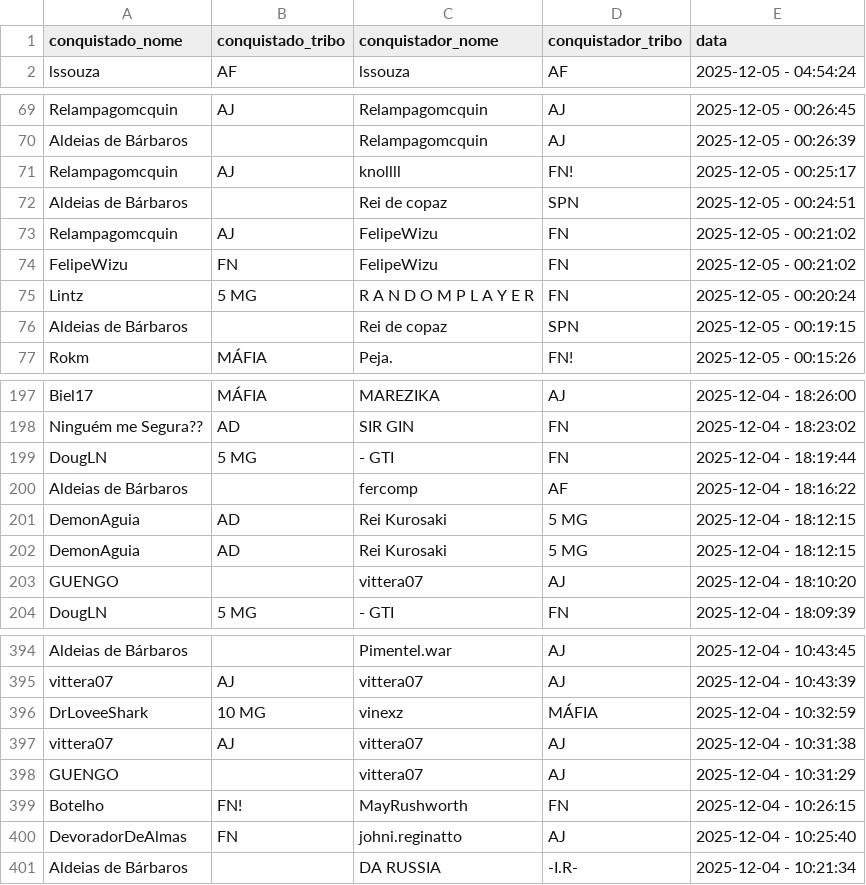
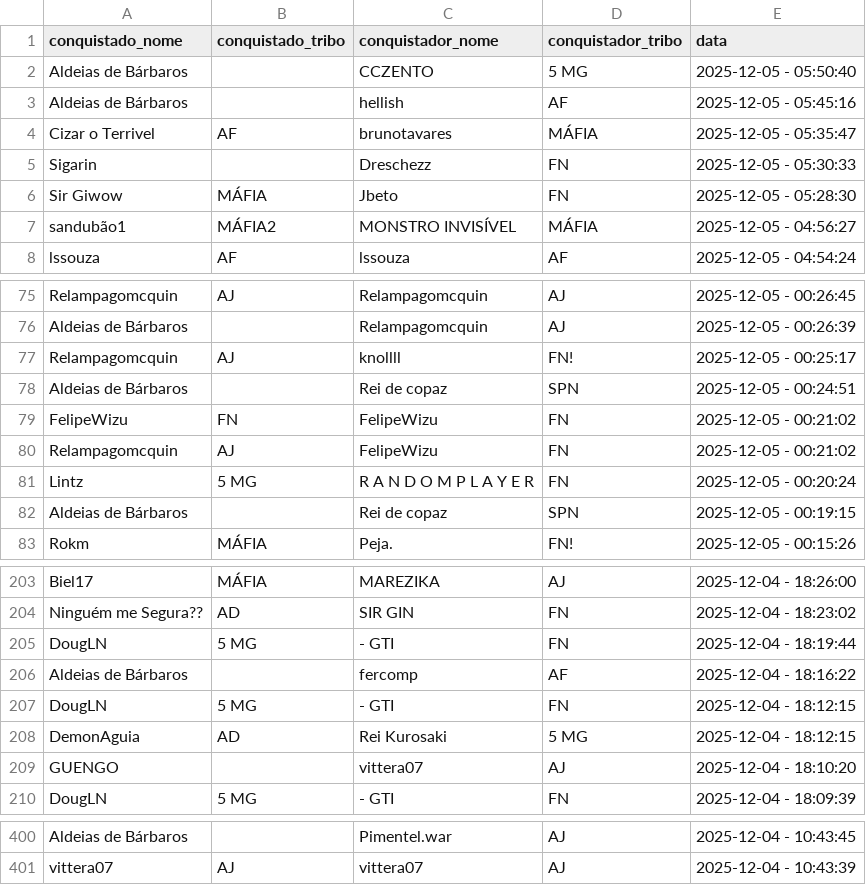
Before and after one commit to pedrodnsilveira/dashboardTW, a CSV file: ennoblements.csv, drawn as a sheet; only a part is shown, gaps mark what is left out; the diff covers the shown part only.

Commit message:
General commit

```diff
--- a/ennoblements.csv
+++ b/ennoblements.csv
@@ -1,2 +1,8 @@
 conquistado_nome;conquistado_tribo;conquistador_nome;conquistador_tribo;data
+Aldeias de Bárbaros;;CCZENTO;5 MG;2025-12-05 - 05:50:40
+Aldeias de Bárbaros;;hellish;AF;2025-12-05 - 05:45:16
+Cizar o Terrivel;AF;brunotavares;MÁFIA;2025-12-05 - 05:35:47
+Sigarin;;Dreschezz;FN;2025-12-05 - 05:30:33
+Sir Giwow;MÁFIA;Jbeto;FN;2025-12-05 - 05:28:30
+sandubão1;MÁFIA2;MONSTRO INVISÍVEL;MÁFIA;2025-12-05 - 04:56:27
 lssouza;AF;lssouza;AF;2025-12-05 - 04:54:24
@@ -72,4 +78,4 @@ Relampagomcquin;AJ;knollll;FN!;2025-12-05 - 00:25:17
 Aldeias de Bárbaros;;Rei de copaz;SPN;2025-12-05 - 00:24:51
+FelipeWizu;FN;FelipeWizu;FN;2025-12-05 - 00:21:02
 Relampagomcquin;AJ;FelipeWizu;FN;2025-12-05 - 00:21:02
-FelipeWizu;FN;FelipeWizu;FN;2025-12-05 - 00:21:02
 Lintz;5 MG;R A N D O M P L A Y E R;FN;2025-12-05 - 00:20:24
@@ -200,3 +206,3 @@ DougLN;5 MG;- GTI;FN;2025-12-04 - 18:19:44
 Aldeias de Bárbaros;;fercomp;AF;2025-12-04 - 18:16:22
-DemonAguia;AD;Rei Kurosaki;5 MG;2025-12-04 - 18:12:15
+DougLN;5 MG;- GTI;FN;2025-12-04 - 18:12:15
 DemonAguia;AD;Rei Kurosaki;5 MG;2025-12-04 - 18:12:15
@@ -395,7 +401 @@ Aldeias de Bárbaros;;Pimentel.war;AJ;2025-12-04 - 10:43:45
 vittera07;AJ;vittera07;AJ;2025-12-04 - 10:43:39
-DrLoveeShark;10 MG;vinexz;MÁFIA;2025-12-04 - 10:32:59
-vittera07;AJ;vittera07;AJ;2025-12-04 - 10:31:38
-GUENGO;;vittera07;AJ;2025-12-04 - 10:31:29
-Botelho;FN!;MayRushworth;FN;2025-12-04 - 10:26:15
-DevoradorDeAlmas;FN;johni.reginatto;AJ;2025-12-04 - 10:25:40
-Aldeias de Bárbaros;;DA RUSSIA;-I.R-;2025-12-04 - 10:21:34
```
Also changed, not shown: 3 moved rows elsewhere in this file.
